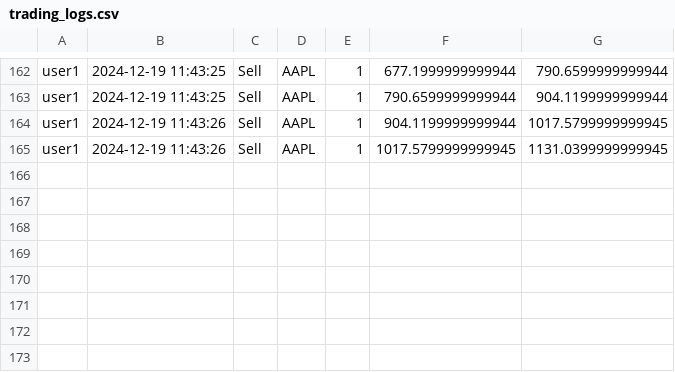
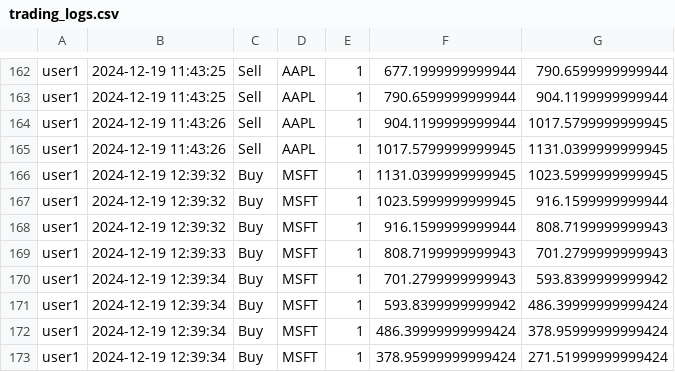
Before and after one commit to farraaaazzzzz/trading_game, a CSV file: trading_logs.csv, drawn as a sheet; only a part is shown, gaps mark what is left out; the diff names each change by its address in the sheet, - before the commit and + after, or states it on an @@ line.

Commit message:
good updates trading logs

```diff
--- a/trading_logs.csv
+++ b/trading_logs.csv
+row 166: user1 | 2024-12-19 12:39:32 | Buy | MSFT | 1 | 1131.0399999999945 | 1023.5999999999945
+row 167: user1 | 2024-12-19 12:39:32 | Buy | MSFT | 1 | 1023.5999999999945 | 916.1599999999944
+row 168: user1 | 2024-12-19 12:39:32 | Buy | MSFT | 1 | 916.1599999999944 | 808.7199999999943
+row 169: user1 | 2024-12-19 12:39:33 | Buy | MSFT | 1 | 808.7199999999943 | 701.2799999999943
+row 170: user1 | 2024-12-19 12:39:34 | Buy | MSFT | 1 | 701.2799999999943 | 593.8399999999942
+row 171: user1 | 2024-12-19 12:39:34 | Buy | MSFT | 1 | 593.8399999999942 | 486.39999999999424
+row 172: user1 | 2024-12-19 12:39:34 | Buy | MSFT | 1 | 486.39999999999424 | 378.95999999999424
+row 173: user1 | 2024-12-19 12:39:34 | Buy | MSFT | 1 | 378.95999999999424 | 271.51999999999424
```
